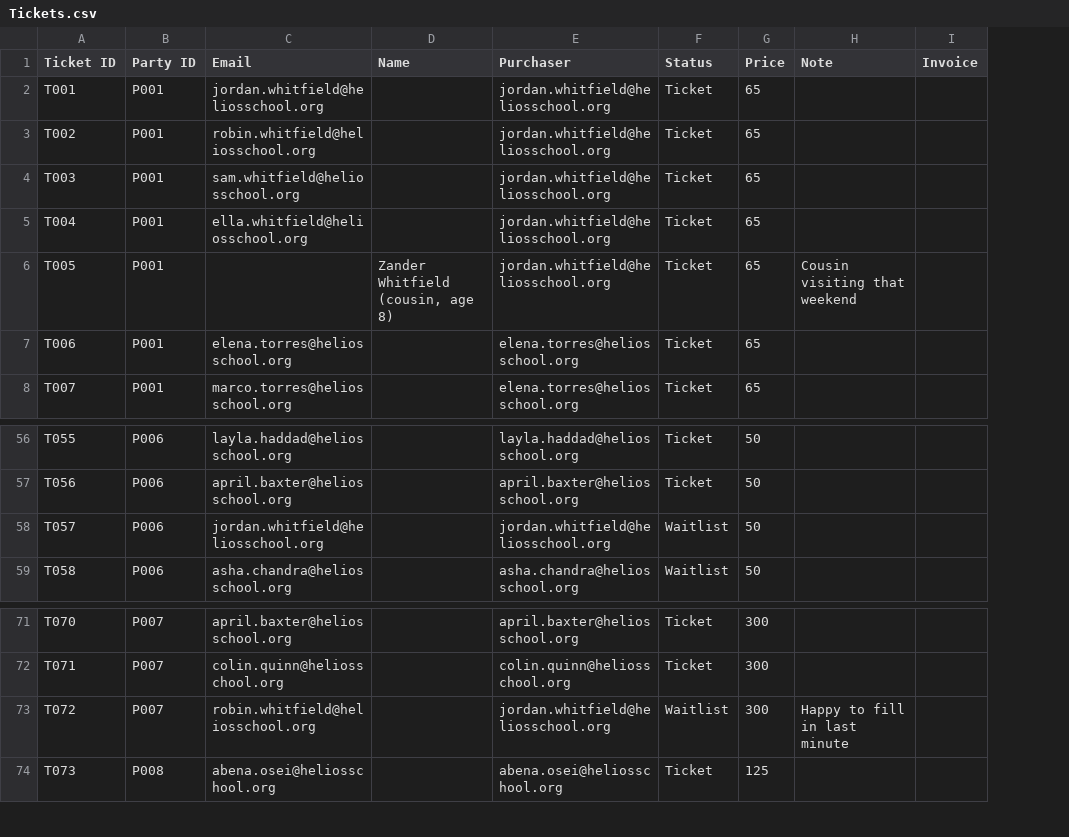
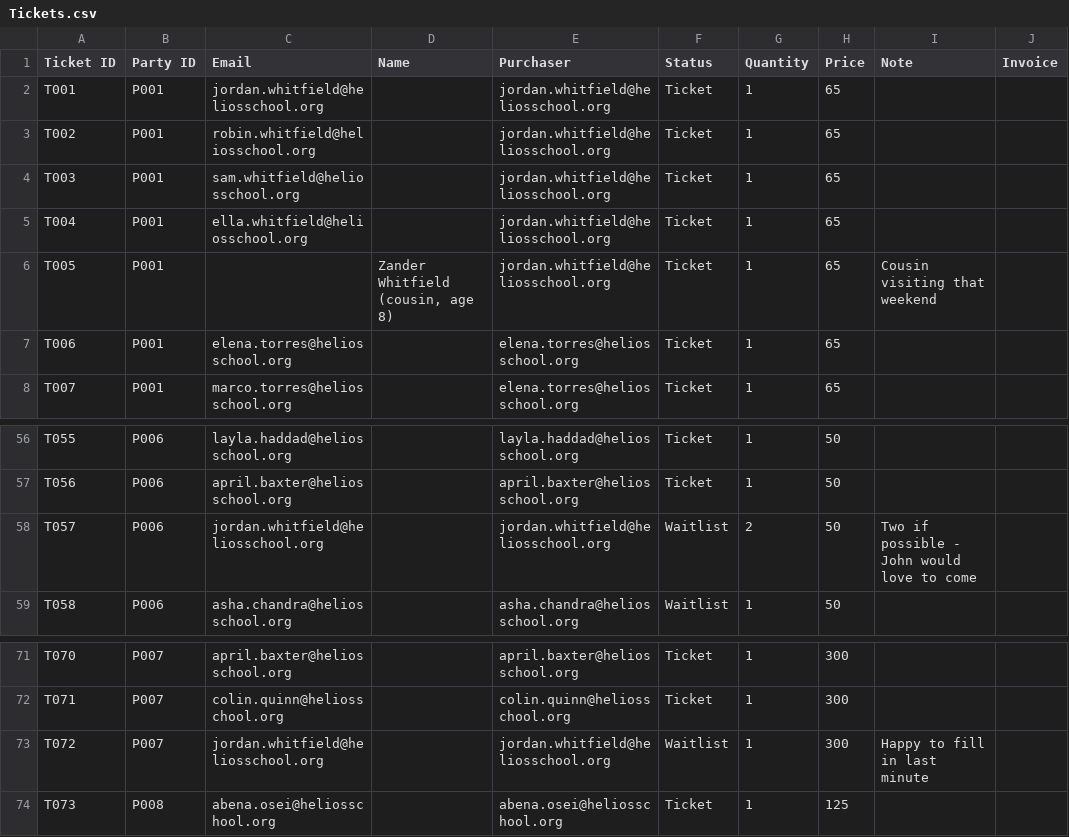
Before and after one commit to heliosian/heliosian, a CSV file: sampledata/celebrate/Tickets.csv, drawn as a sheet; only a part is shown, gaps mark what is left out; addresses are those after the commit; the diff names each change by its address in the sheet, - before the commit and + after, or states it on an @@ line.

```diff
--- a/sampledata/celebrate/Tickets.csv
+++ b/sampledata/celebrate/Tickets.csv
+column G (Quantity), rows 2-8: all 1; rows 56-59: 1 | 1 | 2 | 1; rows 71-74: all 1
-I58 (Note): (empty)
+I58 (Note): Two if possible - John would love to come
-C73 (Email): robin.whitfield@heliosschool.org
+C73 (Email): jordan.whitfield@heliosschool.org
```
Also changed, not shown: sampledata/celebrate/Parties.csv, sampledata/celebrate/Settings.csv, 40 other files.
